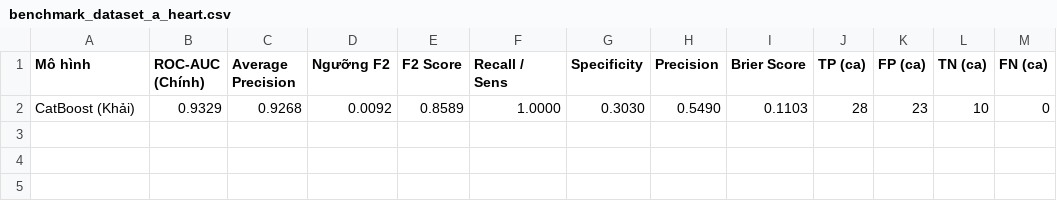
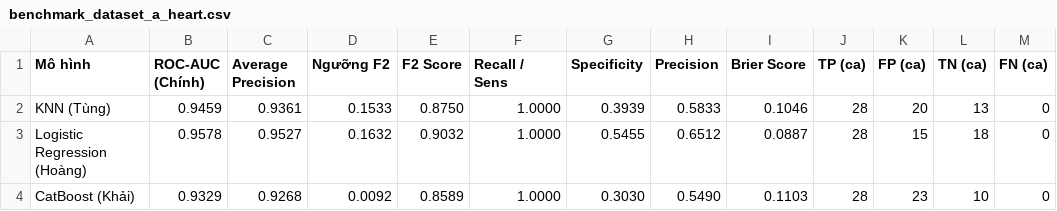
Before and after one commit to HoangLe26/PTIT_Healthcare-and-patient-risk-analysis, a CSV file: benchmark/results/benchmark_dataset_a_heart.csv, drawn as a sheet.

```diff
--- a/benchmark/results/benchmark_dataset_a_heart.csv
+++ b/benchmark/results/benchmark_dataset_a_heart.csv
@@ -1,2 +1,4 @@
 Mô hình,ROC-AUC (Chính),Average Precision,Ngưỡng F2,F2 Score,Recall / Sens,Specificity,Precision,Brier Score,TP (ca),FP (ca),TN (ca),FN (ca)
+KNN (Tùng),0.9459,0.9361,0.1533,0.8750,1.0000,0.3939,0.5833,0.1046,28,20,13,0
+Logistic Regression (Hoàng),0.9578,0.9527,0.1632,0.9032,1.0000,0.5455,0.6512,0.0887,28,15,18,0
 CatBoost (Khải),0.9329,0.9268,0.0092,0.8589,1.0000,0.3030,0.5490,0.1103,28,23,10,0
```
Also changed, not shown: algorithm/CatBoost/artifacts/readmission/conformal_results.csv, algorithm/CatBoost/artifacts/readmission/cv_results.csv, 12 other files.
